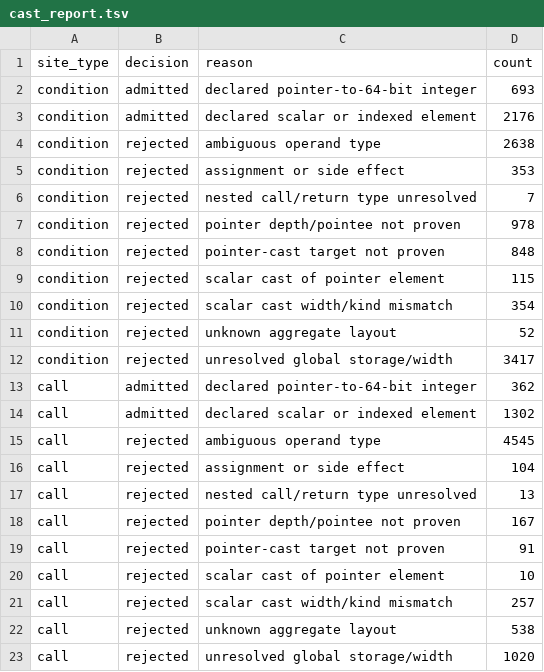
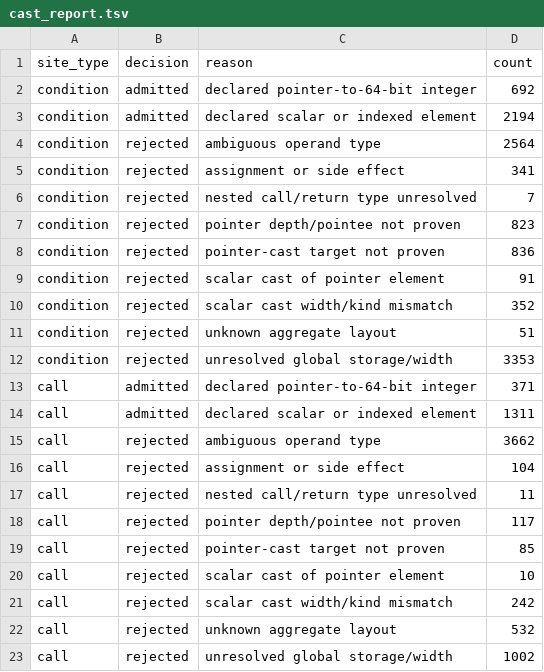
Before and after one commit to NyaaRin/reversal, a TSV file: re/dump/cast_report.tsv, drawn as a sheet.

```diff
--- a/re/dump/cast_report.tsv
+++ b/re/dump/cast_report.tsv
@@ -1,23 +1,23 @@
 site_type	decision	reason	count
-condition	admitted	declared pointer-to-64-bit integer	693
-condition	admitted	declared scalar or indexed element	2176
-condition	rejected	ambiguous operand type	2638
-condition	rejected	assignment or side effect	353
+condition	admitted	declared pointer-to-64-bit integer	692
+condition	admitted	declared scalar or indexed element	2194
+condition	rejected	ambiguous operand type	2564
+condition	rejected	assignment or side effect	341
 condition	rejected	nested call/return type unresolved	7
-condition	rejected	pointer depth/pointee not proven	978
-condition	rejected	pointer-cast target not proven	848
-condition	rejected	scalar cast of pointer element	115
-condition	rejected	scalar cast width/kind mismatch	354
-condition	rejected	unknown aggregate layout	52
-condition	rejected	unresolved global storage/width	3417
-call	admitted	declared pointer-to-64-bit integer	362
-call	admitted	declared scalar or indexed element	1302
-call	rejected	ambiguous operand type	4545
+condition	rejected	pointer depth/pointee not proven	823
+condition	rejected	pointer-cast target not proven	836
+condition	rejected	scalar cast of pointer element	91
+condition	rejected	scalar cast width/kind mismatch	352
+condition	rejected	unknown aggregate layout	51
+condition	rejected	unresolved global storage/width	3353
+call	admitted	declared pointer-to-64-bit integer	371
+call	admitted	declared scalar or indexed element	1311
+call	rejected	ambiguous operand type	3662
 call	rejected	assignment or side effect	104
-call	rejected	nested call/return type unresolved	13
-call	rejected	pointer depth/pointee not proven	167
-call	rejected	pointer-cast target not proven	91
+call	rejected	nested call/return type unresolved	11
+call	rejected	pointer depth/pointee not proven	117
+call	rejected	pointer-cast target not proven	85
 call	rejected	scalar cast of pointer element	10
-call	rejected	scalar cast width/kind mismatch	257
-call	rejected	unknown aggregate layout	538
-call	rejected	unresolved global storage/width	1020
+call	rejected	scalar cast width/kind mismatch	242
+call	rejected	unknown aggregate layout	532
+call	rejected	unresolved global storage/width	1002
```
Also changed, not shown: 45 other files.
